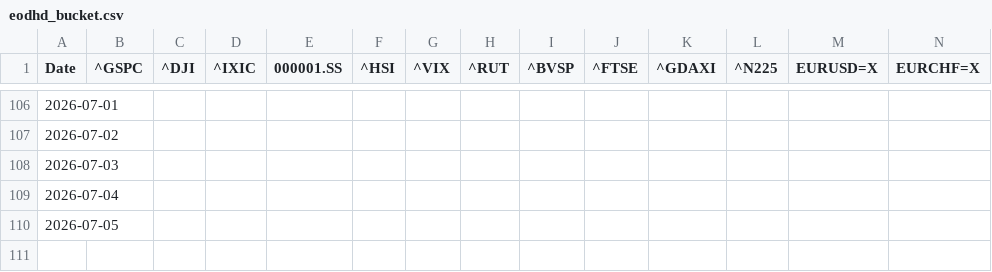
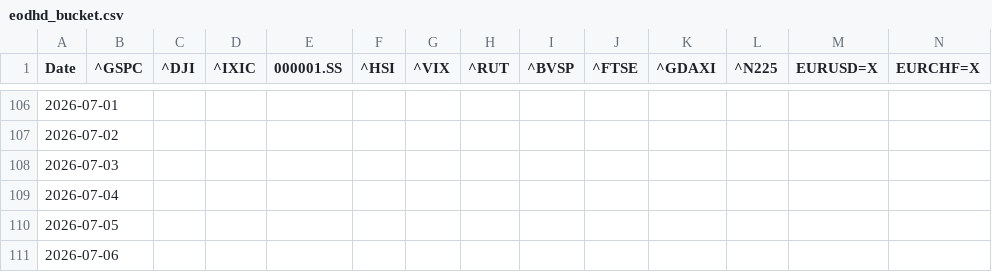
Before and after one commit to Mike7205/General_F2, a CSV file: data/eodhd_bucket.csv, drawn as a sheet; only a part is shown, gaps mark what is left out; rows hold the shown columns only; the diff names each change by its address in the sheet, - before the commit and + after, or states it on an @@ line.

```diff
--- a/data/eodhd_bucket.csv
+++ b/data/eodhd_bucket.csv
+row 111: 2026-07-06
```
Also changed, not shown: data/alpha_vantage_bucket.csv, data/coingecko_bucket.csv, 4 other files.
